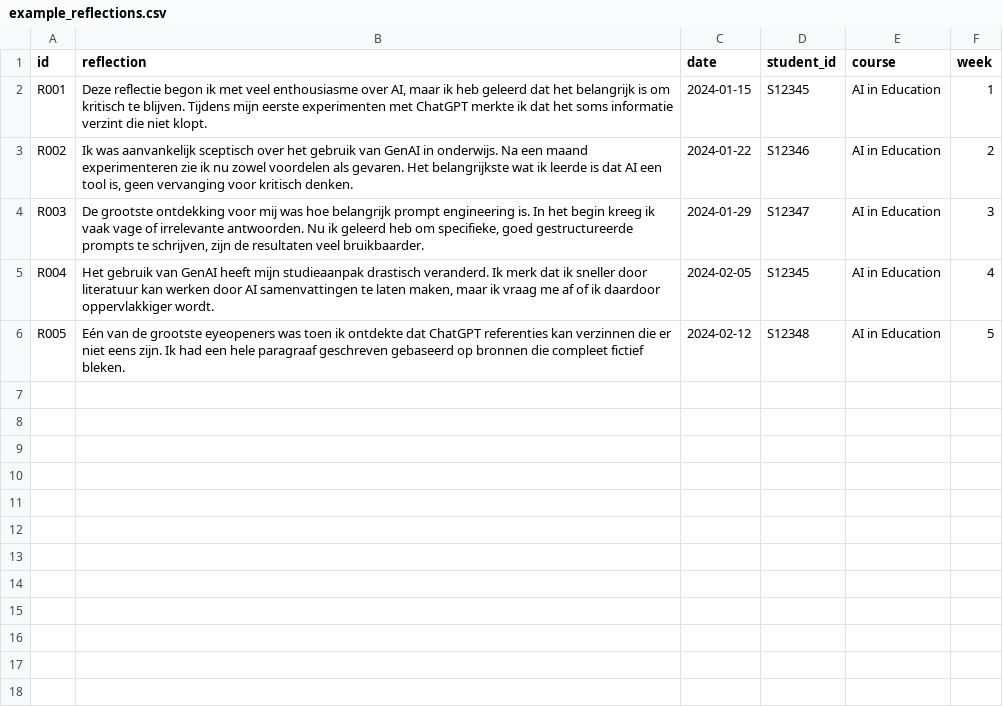
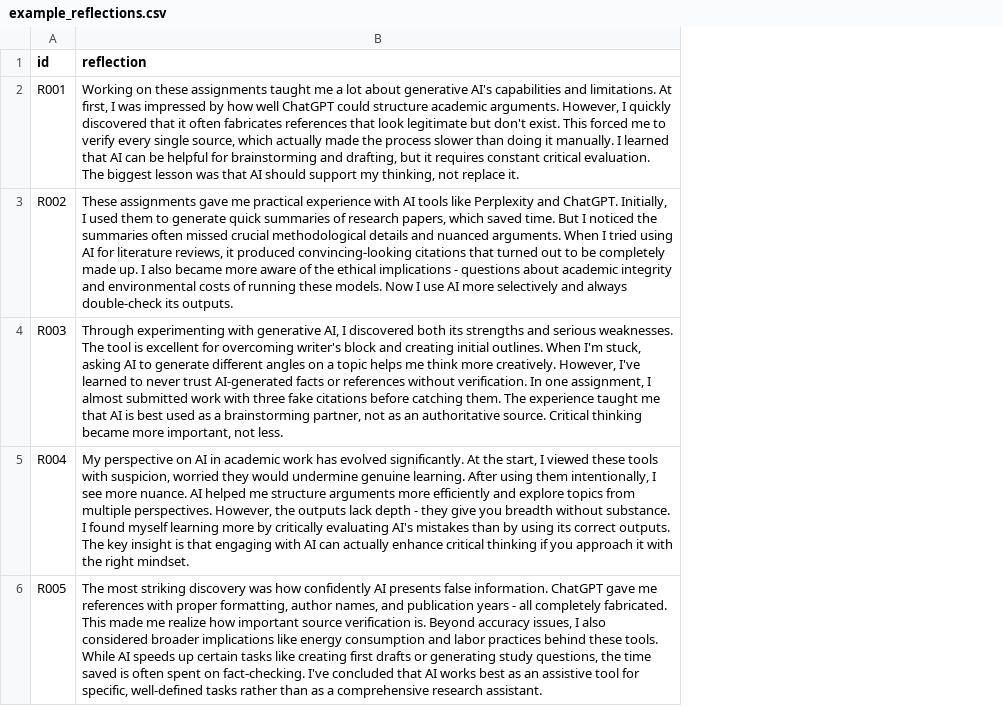
Before and after one commit to jasp-nerd/Analysis-of-Student-Reflections-on-GenAI-in-Academic-Work, a CSV file: data/reflections/example_reflections.csv, drawn as a sheet; the diff names each change by its address in the sheet, - before the commit and + after, or states it on an @@ line.

```diff
--- a/data/reflections/example_reflections.csv
+++ b/data/reflections/example_reflections.csv
-column C (date), rows 2-6: 2024-01-15 | 2024-01-22 | 2024-01-29 | 2024-02-05 | 2024-02-12
-column D (student_id), rows 2-6: S12345 | S12346 | S12347 | S12345 | S12348
-column E (course), rows 2-6: all AI in Education
-column F (week), rows 2-6: 1 | 2 | 3 | 4 | 5
-B2 (reflection): Deze reflectie begon ik met veel enthousiasme over AI, maar ik heb geleerd dat het belangrijk is om kritisch te blijven. Tijdens mijn eerste experimenten met ChatGPT merkte ik dat het soms informatie verzint die niet klopt.
+B2 (reflection): Working on these assignments taught me a lot about generative AI's capabilities and limitations. At first, I was impressed by how well ChatGPT could structure academic arguments. However, I quickly discovered that it often fabricates references that look legitimate but don't exist. This forced me to verify every single source, which actually made the process slower than doing it manually. I learned that AI can be helpful for brainstorming and drafting, but it requires constant critical evaluation. The biggest lesson was that AI should support my thinking, not replace it.
-B3 (reflection): Ik was aanvankelijk sceptisch over het gebruik van GenAI in onderwijs. Na een maand experimenteren zie ik nu zowel voordelen als gevaren. Het belangrijkste wat ik leerde is dat AI een tool is, geen vervanging voor kritisch denken.
+B3 (reflection): These assignments gave me practical experience with AI tools like Perplexity and ChatGPT. Initially, I used them to generate quick summaries of research papers, which saved time. But I noticed the summaries often missed crucial methodological details and nuanced arguments. When I tried using AI for literature reviews, it produced convincing-looking citations that turned out to be completely made up. I also became more aware of the ethical implications - questions about academic integrity and environmental costs of running these models. Now I use AI more selectively and always double-check its outputs.
-B4 (reflection): De grootste ontdekking voor mij was hoe belangrijk prompt engineering is. In het begin kreeg ik vaak vage of irrelevante antwoorden. Nu ik geleerd heb om specifieke, goed gestructureerde prompts te schrijven, zijn de resultaten veel bruikbaarder.
+B4 (reflection): Through experimenting with generative AI, I discovered both its strengths and serious weaknesses. The tool is excellent for overcoming writer's block and creating initial outlines. When I'm stuck, asking AI to generate different angles on a topic helps me think more creatively. However, I've learned to never trust AI-generated facts or references without verification. In one assignment, I almost submitted work with three fake citations before catching them. The experience taught me that AI is best used as a brainstorming partner, not as an authoritative source. Critical thinking became more important, not less.
-B5 (reflection): Het gebruik van GenAI heeft mijn studieaanpak drastisch veranderd. Ik merk dat ik sneller door literatuur kan werken door AI samenvattingen te laten maken, maar ik vraag me af of ik daardoor oppervlakkiger wordt.
+B5 (reflection): My perspective on AI in academic work has evolved significantly. At the start, I viewed these tools with suspicion, worried they would undermine genuine learning. After using them intentionally, I see more nuance. AI helped me structure arguments more efficiently and explore topics from multiple perspectives. However, the outputs lack depth - they give you breadth without substance. I found myself learning more by critically evaluating AI's mistakes than by using its correct outputs. The key insight is that engaging with AI can actually enhance critical thinking if you approach it with the right mindset.
-B6 (reflection): Eén van de grootste eyeopeners was toen ik ontdekte dat ChatGPT referenties kan verzinnen die er niet eens zijn. Ik had een hele paragraaf geschreven gebaseerd op bronnen die compleet fictief bleken.
+B6 (reflection): The most striking discovery was how confidently AI presents false information. ChatGPT gave me references with proper formatting, author names, and publication years - all completely fabricated. This made me realize how important source verification is. Beyond accuracy issues, I also considered broader implications like energy consumption and labor practices behind these tools. While AI speeds up certain tasks like creating first drafts or generating study questions, the time saved is often spent on fact-checking. I've concluded that AI works best as an assistive tool for specific, well-defined tasks rather than as a comprehensive research assistant.
```
Also changed, not shown: output/results_example/step1_keywords.csv, output/results_example/step2_sentiment.csv, 9 other files.
